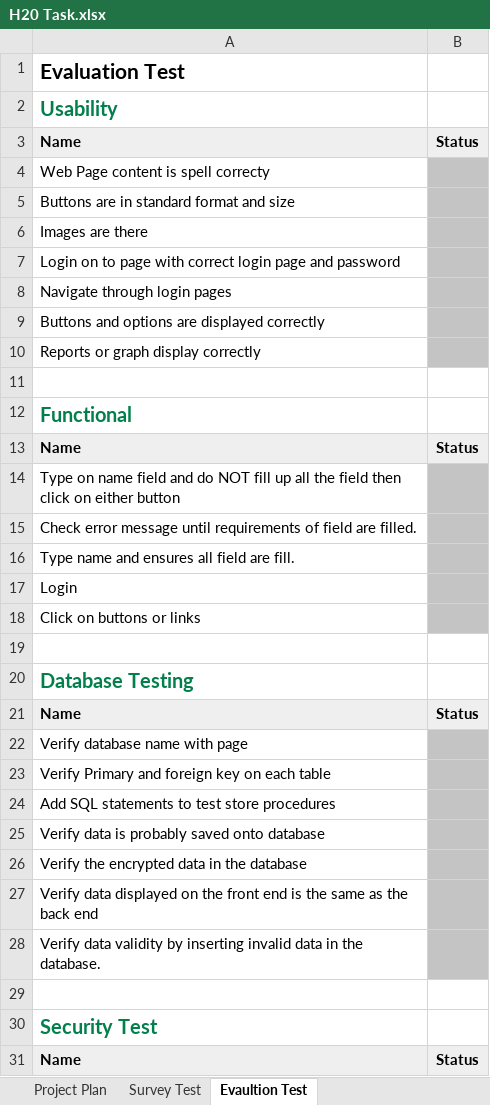
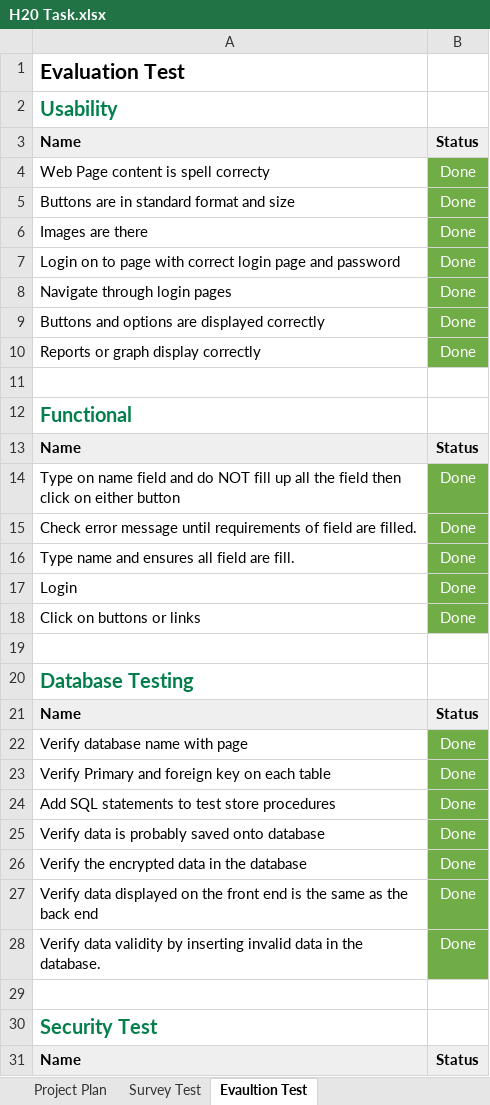
Before and after one commit to CAPSTONE-2018/h2o, an Excel workbook: docs/H20 Task.xlsx, sheet Evaultion Test, drawn as a sheet; only a part is shown; values as stored, in another font and other column widths than the file's, no borders; the diff covers the shown part only; the diff names each change by its address in the sheet, - before the commit and + after, or states it on an @@ line.

Commit message:
Updated eval tasks doc

```diff
--- a/docs/H20 Task.xlsx (sheet Evaultion Test)
+++ b/docs/H20 Task.xlsx (sheet Evaultion Test)
-B4:B10: (empty)
+B4:B10: Done
-B4:B10 fill: #C4C4C4
+B4:B10 fill: #70AD47
-B14:B18: (empty)
+B14:B18: Done
-B14:B18 fill: #C4C4C4
+B14:B18 fill: #70AD47
-B22:B28: (empty)
+B22:B28: Done
-B22:B28 fill: #C4C4C4
+B22:B28 fill: #70AD47
```
Also changed, not shown: 5 edited cells and cell formats elsewhere in this sheet.
